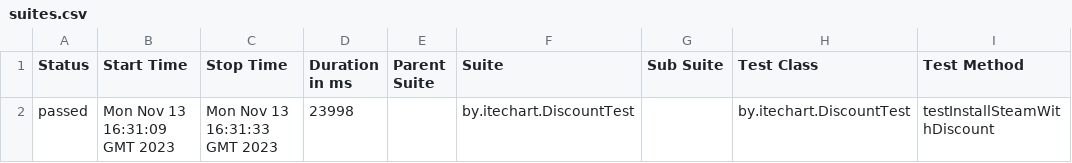
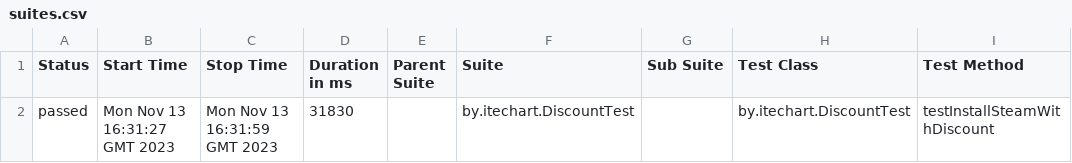
Before and after one commit to tatyana-akulich/GitHubActions, a CSV file: 85/data/suites.csv, drawn as a sheet; only a part is shown; the diff names each change by its address in the sheet, - before the commit and + after, or states it on an @@ line.

```diff
--- a/85/data/suites.csv
+++ b/85/data/suites.csv
-B2 (Start Time): Mon Nov 13 16:31:09 GMT 2023
+B2 (Start Time): Mon Nov 13 16:31:27 GMT 2023
-C2 (Stop Time): Mon Nov 13 16:31:33 GMT 2023
+C2 (Stop Time): Mon Nov 13 16:31:59 GMT 2023
-D2 (Duration in ms): 23998
+D2 (Duration in ms): 31830
```
Also changed, not shown: 26 other files.
